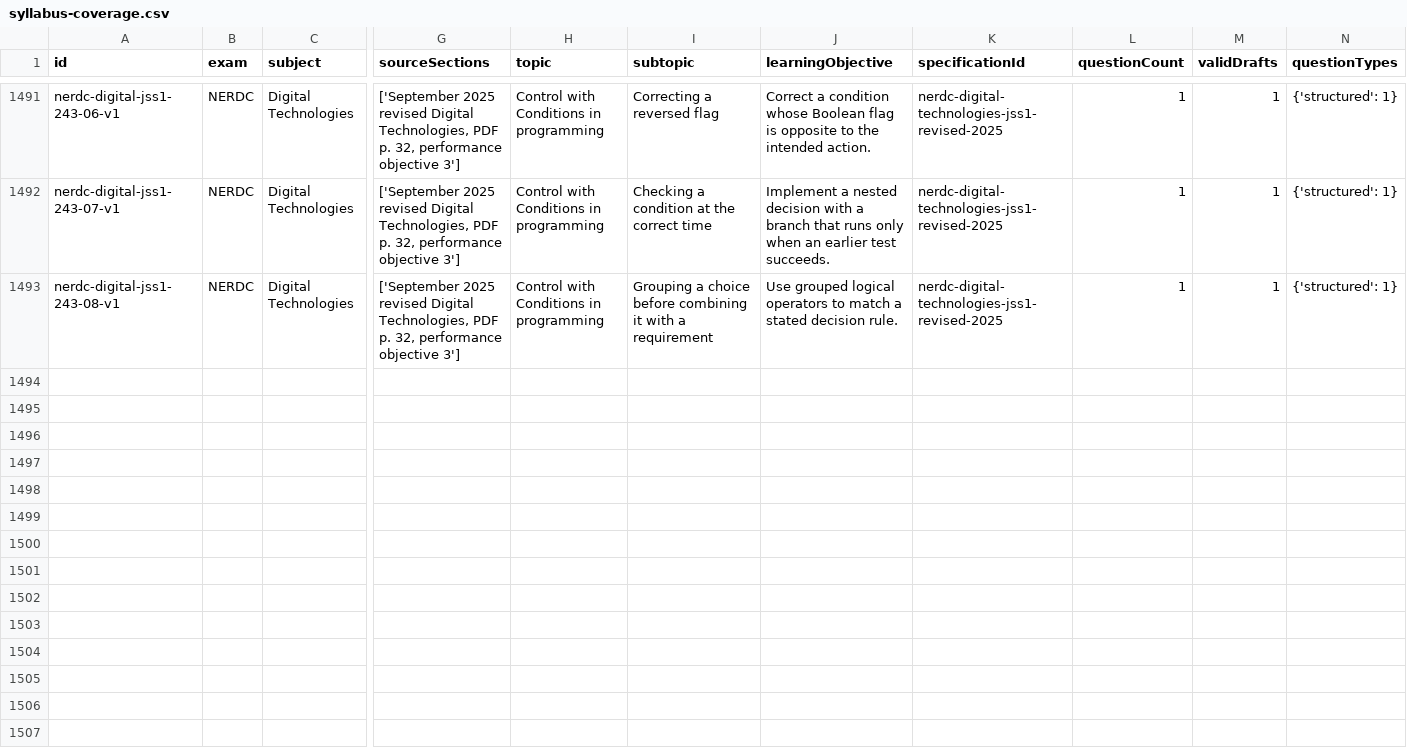
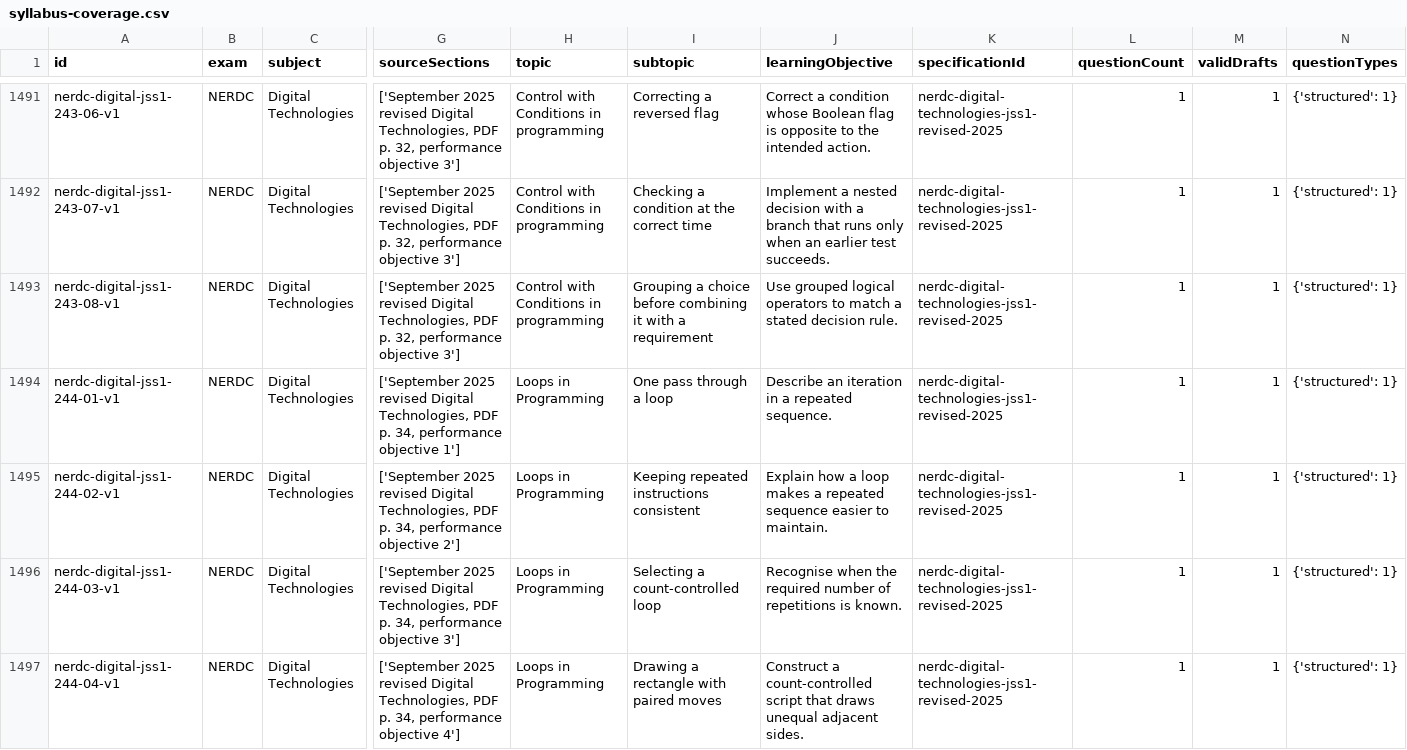
Before and after one commit to Ndobal/ndovera, a CSV file: question-data/audits/syllabus-coverage.csv, drawn as a sheet; only a part is shown, gaps mark what is left out; rows hold the shown columns only; the diff covers the shown part only; the diff names each change by its address in the sheet, - before the commit and + after, or states it on an @@ line.

Commit message:
Add batch 244: JSS 1 loops in programming

```diff
--- a/question-data/audits/syllabus-coverage.csv
+++ b/question-data/audits/syllabus-coverage.csv
+row 1494: nerdc-digital-jss1-244-01-v1 | NERDC | Digital Technologies | ['September 2025 revised Digital Technologies, PDF p. 34, performance objective 1'] | Loops in Programming | One pass through a loop | Describe an iteration in a repeated sequence. | nerdc-digital-technologies-jss1-revised-2025 | 1 | 1 | {'structured': 1}
+row 1495: nerdc-digital-jss1-244-02-v1 | NERDC | Digital Technologies | ['September 2025 revised Digital Technologies, PDF p. 34, performance objective 2'] | Loops in Programming | Keeping repeated instructions consistent | Explain how a loop makes a repeated sequence easier to maintain. | nerdc-digital-technologies-jss1-revised-2025 | 1 | 1 | {'structured': 1}
+row 1496: nerdc-digital-jss1-244-03-v1 | NERDC | Digital Technologies | ['September 2025 revised Digital Technologies, PDF p. 34, performance objective 3'] | Loops in Programming | Selecting a count-controlled loop | Recognise when the required number of repetitions is known. | nerdc-digital-technologies-jss1-revised-2025 | 1 | 1 | {'structured': 1}
+row 1497: nerdc-digital-jss1-244-04-v1 | NERDC | Digital Technologies | ['September 2025 revised Digital Technologies, PDF p. 34, performance objective 4'] | Loops in Programming | Drawing a rectangle with paired moves | Construct a count-controlled script that draws unequal adjacent sides. | nerdc-digital-technologies-jss1-revised-2025 | 1 | 1 | {'structured': 1}
```
Also changed, not shown: 4 added rows elsewhere in this file, question-data/audits/completion-dashboard.csv, 7 other files.
